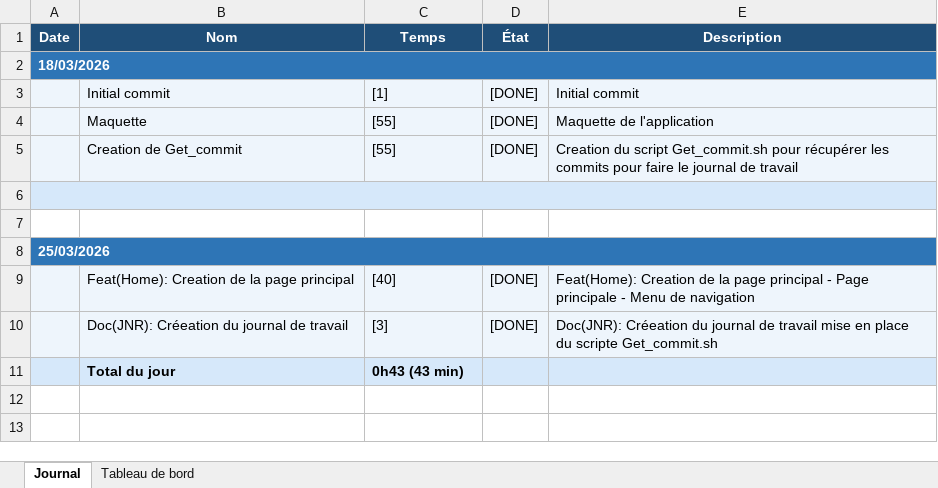
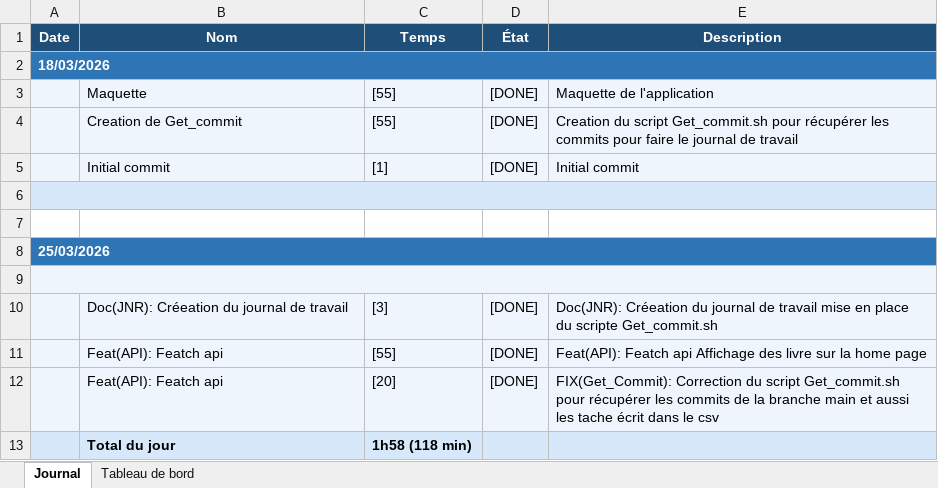
Before and after one commit to BlackAngelTVdev/P_Mobile-DamienRochat, an Excel workbook: Doc/journal_de_travail.xlsx, sheet Journal, drawn as a sheet; values as stored, in another font and other column widths than the file's, no borders; addresses are those after the commit; the diff names each change by its address in the sheet, - before the commit and + after, or states it on an @@ line.

```diff
--- a/Doc/journal_de_travail.xlsx (sheet Journal)
+++ b/Doc/journal_de_travail.xlsx (sheet Journal)
@@ row 3 moved to row 5: Initial commit @@
+A9:E9 merged
-row 9:  | Feat(Home): Creation de la page principal | [40] | [DONE] | Feat(Home): Creation de la page principal - Page principale - Menu de navigation
+row 9: (empty)
+row 11:  | Feat(API): Featch api | [55] | [DONE] | Feat(API): Featch api Affichage des livre sur la home page
+row 12:  | Feat(API): Featch api | [20] | [DONE] | FIX(Get_Commit): Correction du script Get_commit.sh pour récupérer les commits de la branche main et aussi les tache écrit dans le csv
-C13 (Temps): 0h43 (43 min)
+C13 (Temps): 1h58 (118 min)
```
Also changed, not shown: sheet Tableau de bord, charts or pictures, 4 other files.
